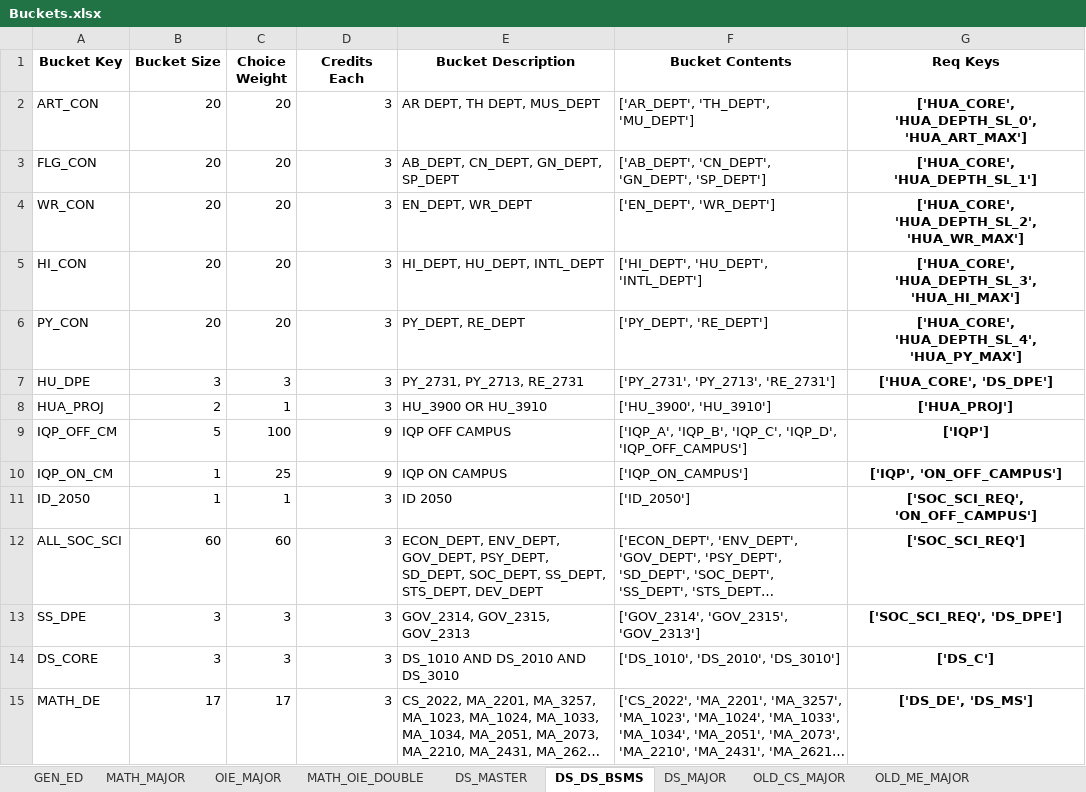
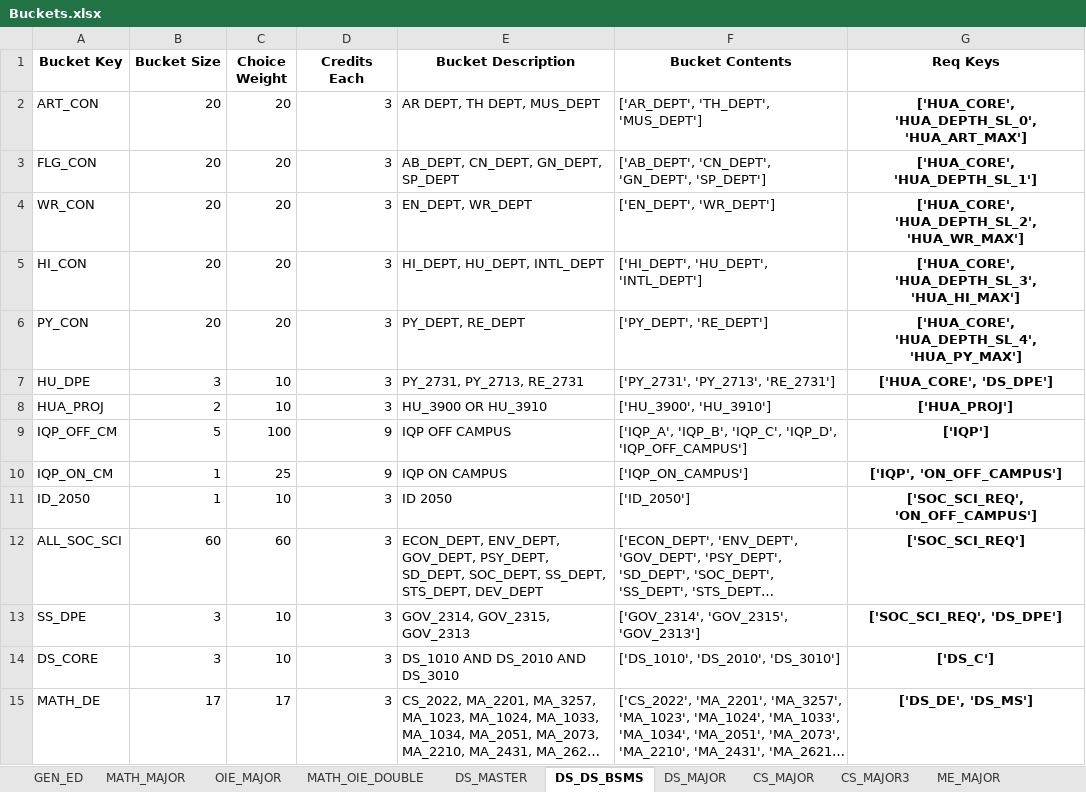
Before and after one commit to amicarellade/WPI-Student-Course-Optimization-23-24, an Excel workbook: double-major-optimization-main/Data/Sheets/Buckets.xlsx, sheet DS_DS_BSMS, drawn as a sheet; only a part is shown; long unchanged cells end in …; values as stored, in another font and other column widths than the file's, no borders; the diff covers the shown part only; the diff names each change by its address in the sheet, - before the commit and + after, or states it on an @@ line.

```diff
--- a/double-major-optimization-main/Data/Sheets/Buckets.xlsx (sheet DS_DS_BSMS)
+++ b/double-major-optimization-main/Data/Sheets/Buckets.xlsx (sheet DS_DS_BSMS)
-sheet tab: OLD_ME_MAJOR
+sheet tab: CS_MAJOR3
-sheet tab: OLD_CS_MAJOR
-F2 (Bucket Contents): ['AR_DEPT', 'TH_DEPT', 'MU_DEPT']
+F2 (Bucket Contents): ['AR_DEPT', 'TH_DEPT', 'MUS_DEPT']
-C7 (Choice Weight): 3
+C7 (Choice Weight): 10
-C8 (Choice Weight): 1
+C8 (Choice Weight): 10
-C11 (Choice Weight): 1
+C11 (Choice Weight): 10
-C13:C14 (Choice Weight): 3
+C13:C14 (Choice Weight): 10
```
Also changed, not shown: 59 edited cells elsewhere in this sheet, sheet CS_DS_DOUBLE, sheet CS_MAJOR3, sheet CS_MAJOR, sheet ME_MAJOR, sheet GEN_ED, sheet MATH_MAJOR, 3 more sheets, other sheet tabs, double-major-optimization-main/Data/Sheets/Requirements.xlsx, 27 other files.
